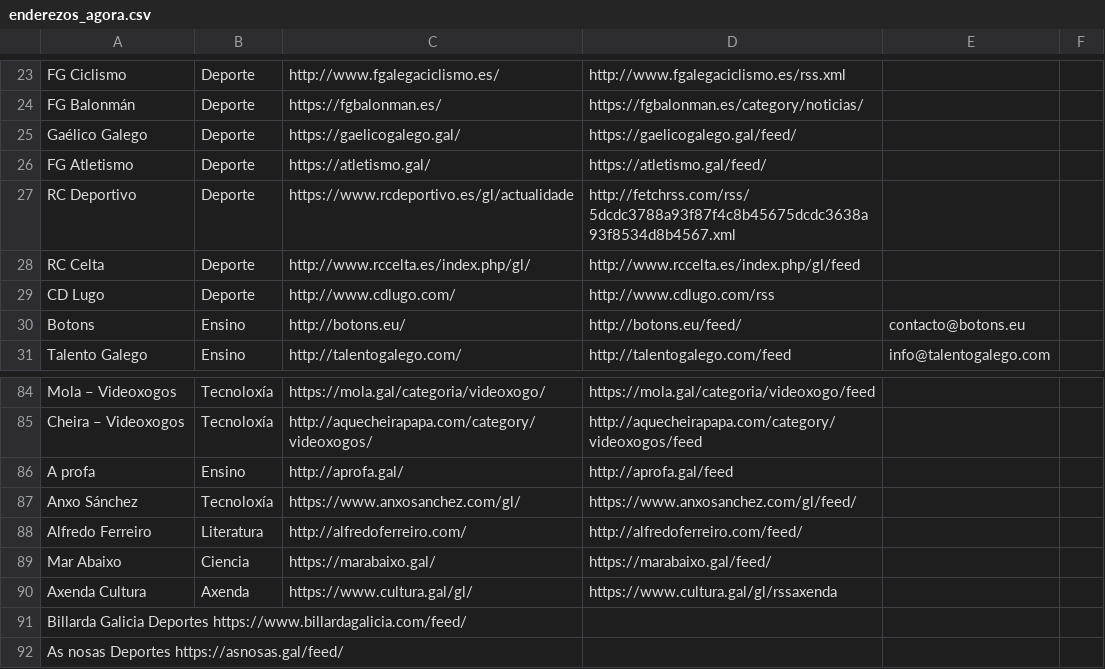
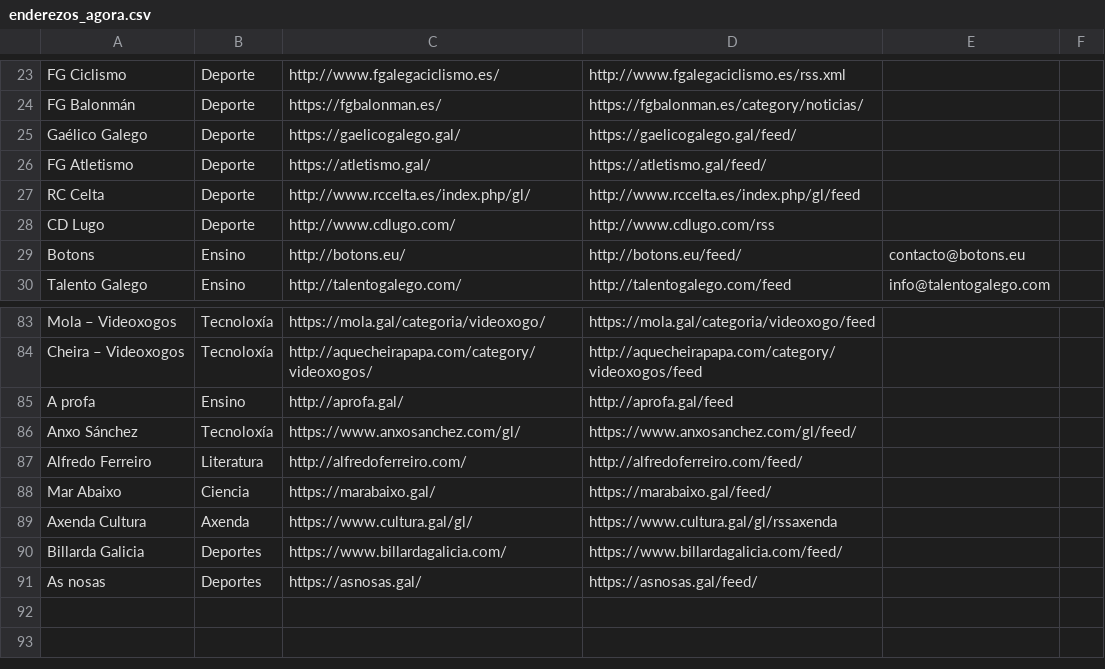
Before and after one commit to isaacjgonzalez/rss-to-db, a CSV file: data/data_sources/enderezos_agora.csv, drawn as a sheet; only a part is shown, gaps mark what is left out; removed rows and columns are numbered as before the commit, all else as after; the diff names each change by its address in the sheet, - before the commit and + after, or states it on an @@ line.

```diff
--- a/data/data_sources/enderezos_agora.csv
+++ b/data/data_sources/enderezos_agora.csv
-row 27: RC Deportivo | Deporte | https://www.rcdeportivo.es/gl/actualidade | http://fetchrss.com/rss/5dcdc3788a93f87f4c8b45675dcdc3638a93f8534d8b4567.xml
-row 91: Billarda Galicia Deportes https://www.billardagalicia.com/feed/
-row 92: As nosas Deportes https://asnosas.gal/feed/
+row 90: Billarda Galicia | Deportes | https://www.billardagalicia.com/ | https://www.billardagalicia.com/feed/
+row 91: As nosas | Deportes | https://asnosas.gal/ | https://asnosas.gal/feed/
```
Also changed, not shown: 5 other files.
